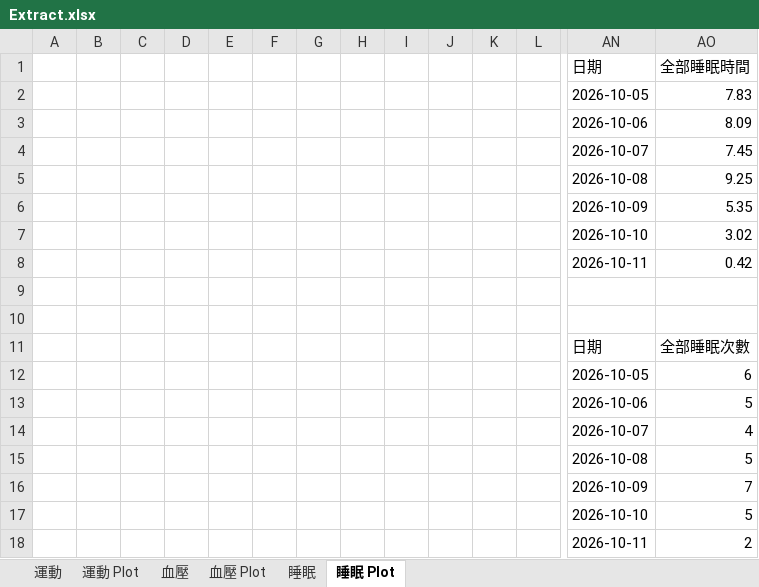
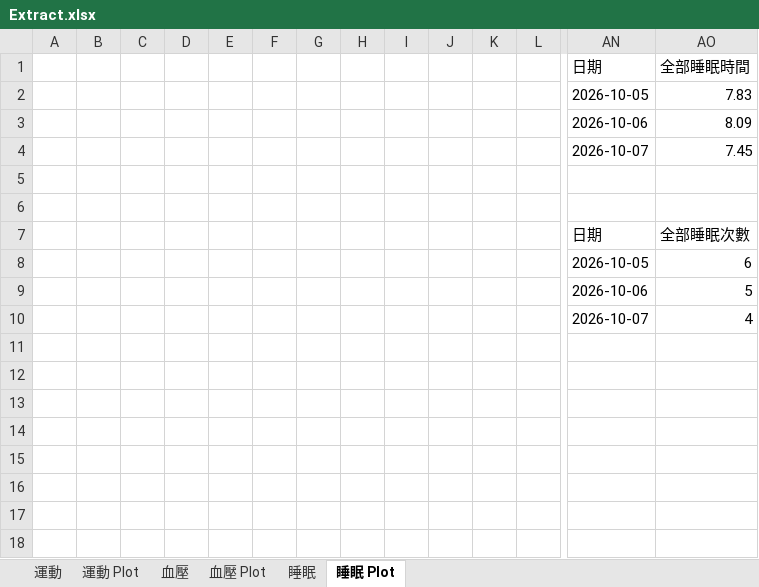
Before and after one commit to steveGau/app8, an Excel workbook: testExample/output/Extract.xlsx, sheet 睡眠 Plot, drawn as a sheet; only a part is shown, gaps mark what is left out; values as stored, in another font and other column widths than the file's, no borders; charts and pictures not drawn; rows hold the shown columns only; the diff names each change by its address in the sheet, - before the commit and + after, or states it on an @@ line.

```diff
--- a/testExample/output/Extract.xlsx (sheet 睡眠 Plot)
+++ b/testExample/output/Extract.xlsx (sheet 睡眠 Plot)
-row 5:  |  |  |  |  |  |  |  |  |  |  |  | 2026-10-08 | 9.25
-row 6:  |  |  |  |  |  |  |  |  |  |  |  | 2026-10-09 | 5.35
-row 7:  |  |  |  |  |  |  |  |  |  |  |  | 2026-10-10 | 3.02
-row 8:  |  |  |  |  |  |  |  |  |  |  |  | 2026-10-11 | 0.42
-row 15:  |  |  |  |  |  |  |  |  |  |  |  | 2026-10-08 | 5
-row 16:  |  |  |  |  |  |  |  |  |  |  |  | 2026-10-09 | 7
-row 17:  |  |  |  |  |  |  |  |  |  |  |  | 2026-10-10 | 5
-row 18:  |  |  |  |  |  |  |  |  |  |  |  | 2026-10-11 | 2
```
Also changed, not shown: sheet 運動, sheet 睡眠, sheet 血壓, sheet 運動 Plot, sheet 血壓 Plot, charts or pictures, 8 other files.
